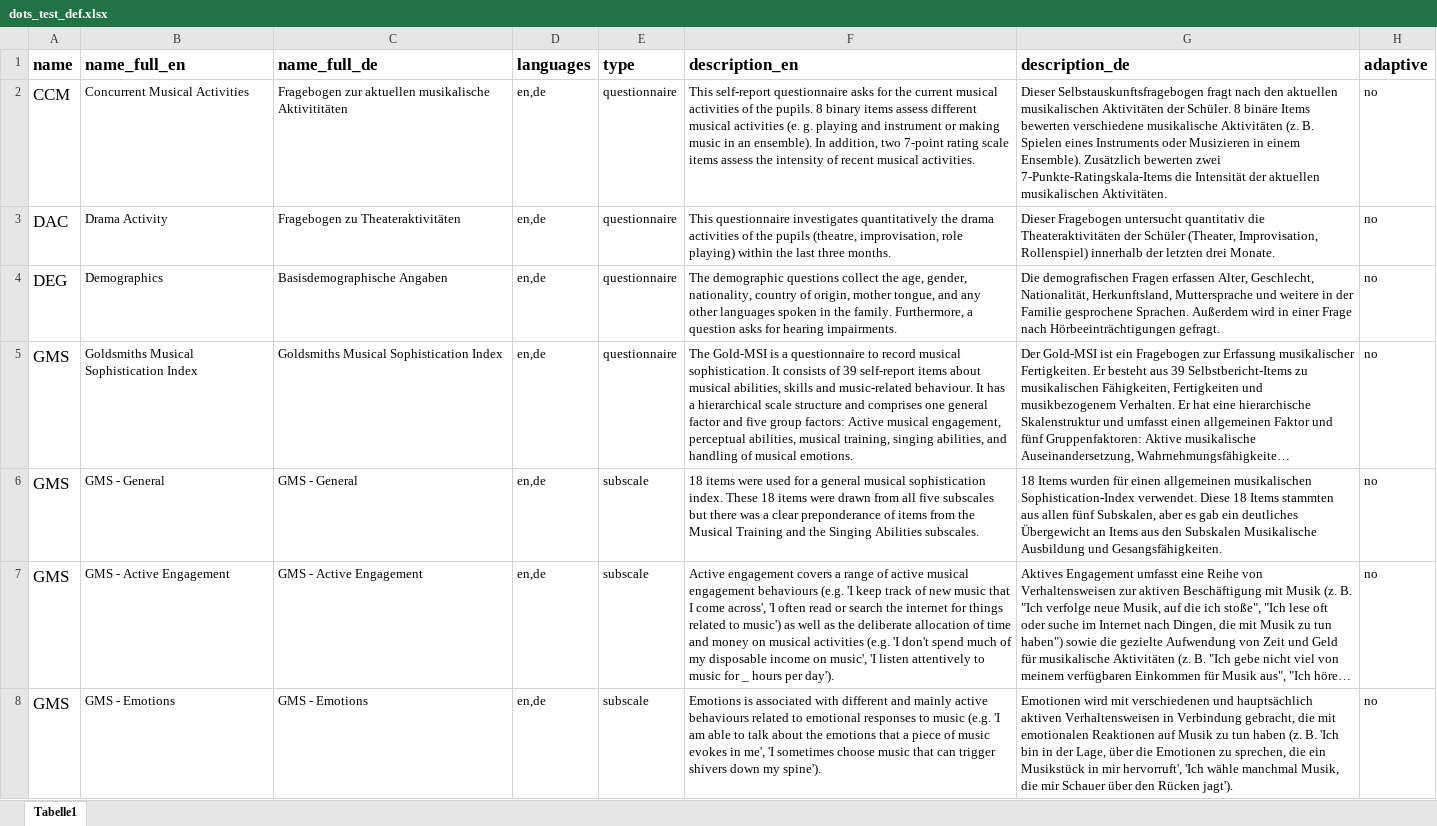
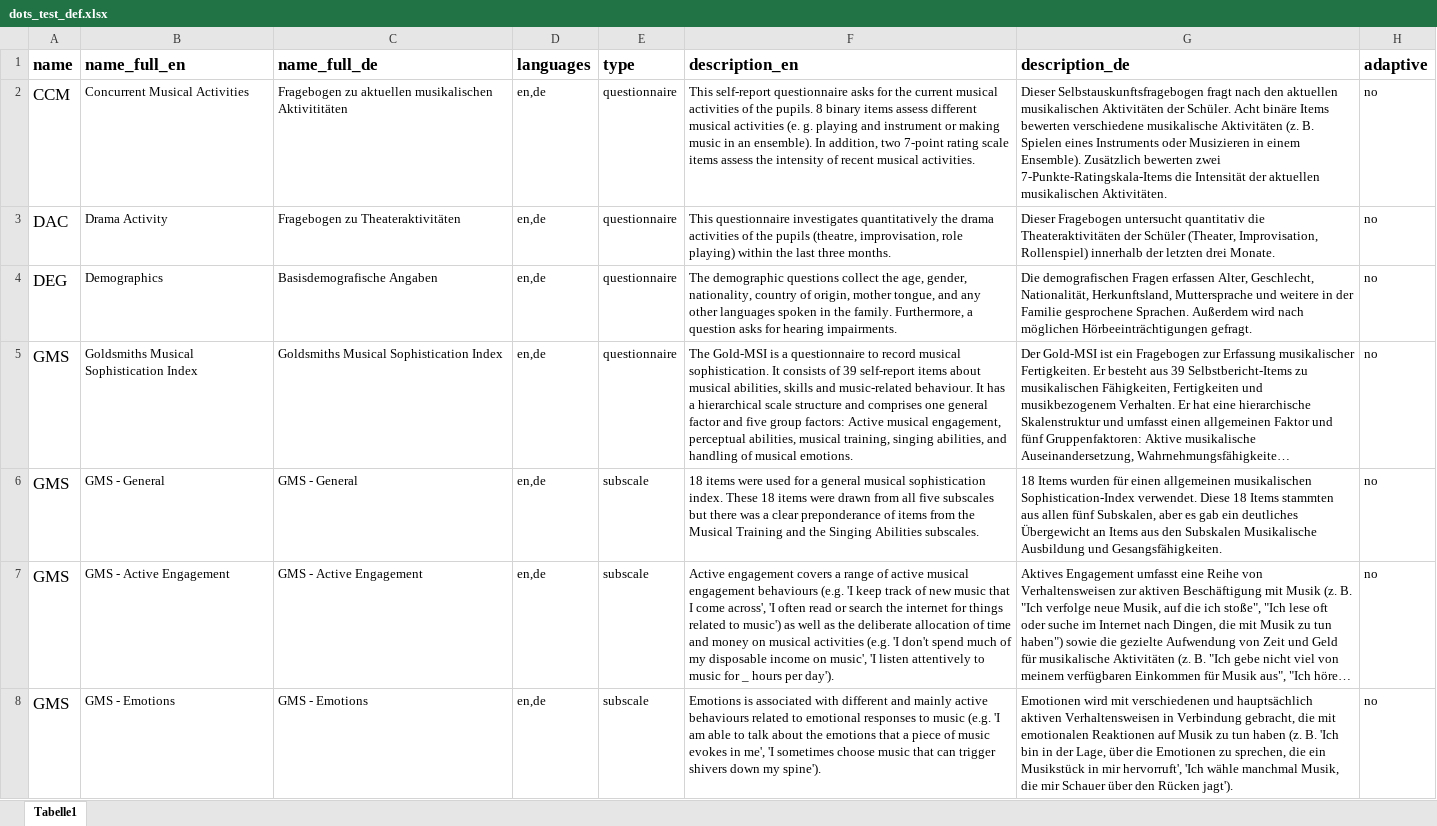
Before and after one commit to klausfrieler/dots_home, an Excel workbook: data/dots_test_def.xlsx, sheet Tabelle1, drawn as a sheet; only a part is shown; long unchanged cells end in …; values as stored, in another font and other column widths than the file's, no borders; the diff covers the shown part only; the diff names each change by its address in the sheet, - before the commit and + after, or states it on an @@ line.

```diff
--- a/data/dots_test_def.xlsx (sheet Tabelle1)
+++ b/data/dots_test_def.xlsx (sheet Tabelle1)
-C2 (name_full_de): Fragebogen zur aktuellen musikalische Aktivititäten
+C2 (name_full_de): Fragebogen zu aktuellen musikalischen Aktivititäten
-G2 (description_de): …der Schüler. 8 binäre Items…
+G2 (description_de): …der Schüler. Acht binäre Items…
-C4 (name_full_de): Basisdemographische Angaben
+C4 (name_full_de): Basisdemografische Angaben
-G4 (description_de): …Außerdem wird in einer Frage nach Hörbeeinträchtigungen gefragt.
+G4 (description_de): …Außerdem wird nach möglichen Hörbeeinträchtigungen gefragt.
```
Also changed, not shown: 52 edited cells elsewhere in this sheet, 1 other file.
